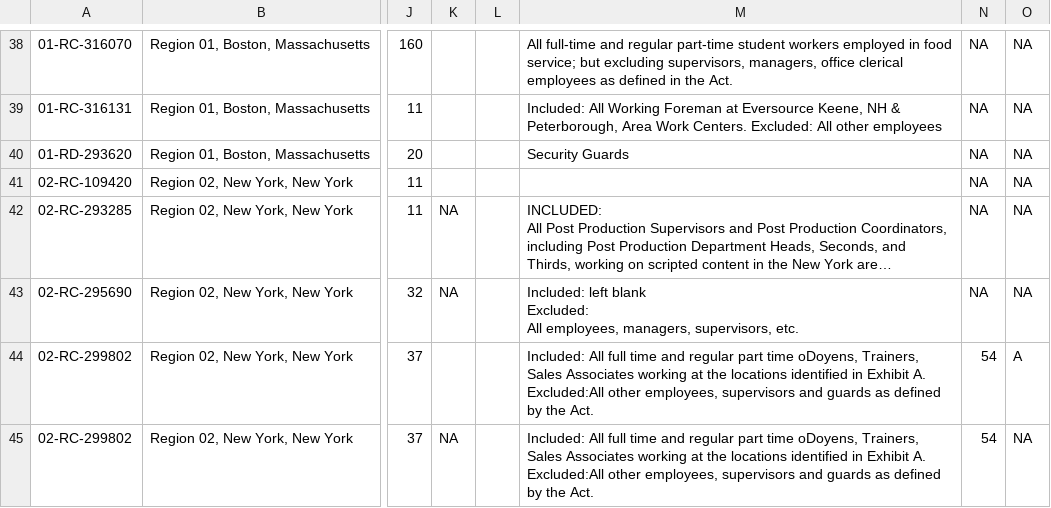
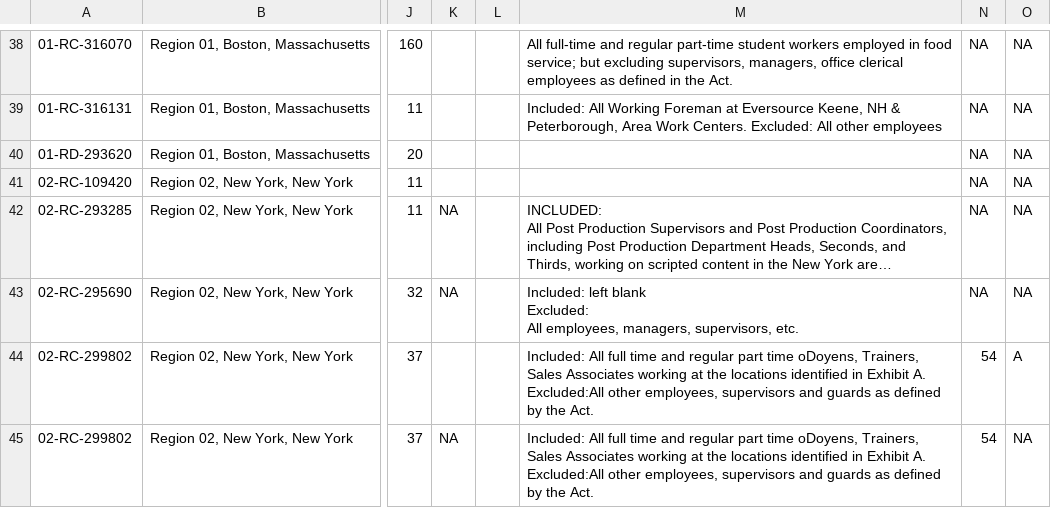
Before and after one commit to reuning/unionwebsite, a CSV file: gen/data/open_petitions.csv, drawn as a sheet; only a part is shown, gaps mark what is left out; long unchanged cells end in …; the diff covers the shown part only; the diff names each change by its address in the sheet, - before the commit and + after, or states it on an @@ line.

```diff
--- a/gen/data/open_petitions.csv
+++ b/gen/data/open_petitions.csv
-M40: Security Guards
+M40: (empty)
```
Also changed, not shown: 1 added row, 1 removed row, 1 moved row and 43 edited cells elsewhere in this file.
